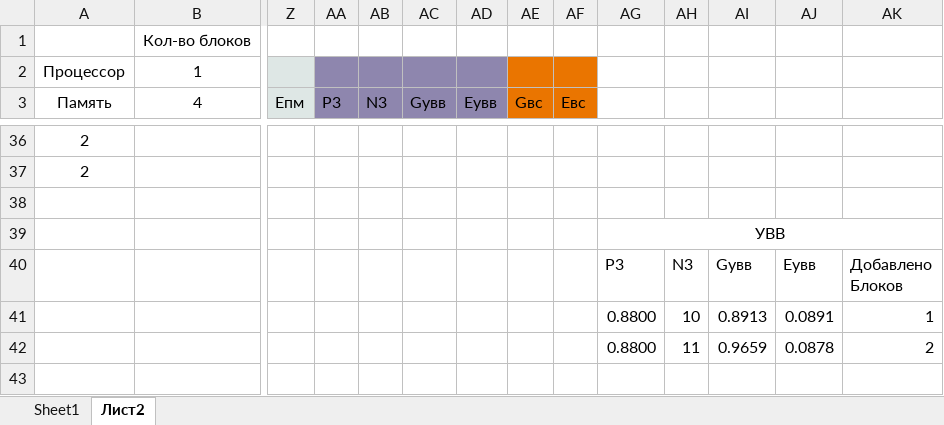
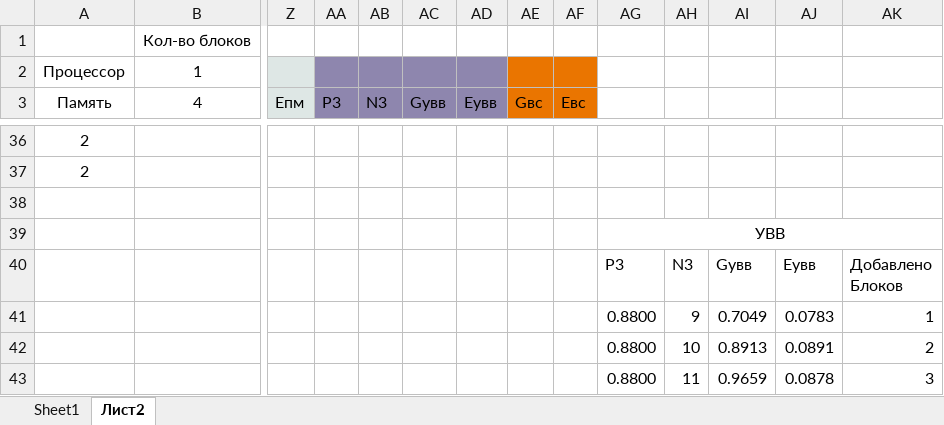
Before and after one commit to DDISB/semester-7, an Excel workbook: Высокопроизводительные вычислительные комплексы/Лабораторные работы/Lab1/1.xlsx, sheet Лист2, drawn as a sheet; only a part is shown, gaps mark what is left out; values as stored, in another font and other column widths than the file's, no borders; addresses are those after the commit; rows hold the shown columns only; the diff names each change by its address in the sheet, - before the commit and + after, or states it on an @@ line.

```diff
--- a/Высокопроизводительные вычислительные комплексы/Лабораторные работы/Lab1/1.xlsx (sheet Лист2)
+++ b/Высокопроизводительные вычислительные комплексы/Лабораторные работы/Lab1/1.xlsx (sheet Лист2)
+row 41:  |  |  |  |  |  |  |  |  | 0.8800 | 9 | 0.7049 | 0.0783 | 1
-AK42: 1
+AK42: 2
-AK43: 2
+AK43: 3
```
Also changed, not shown: formulas that keep their value, 7 other files.
